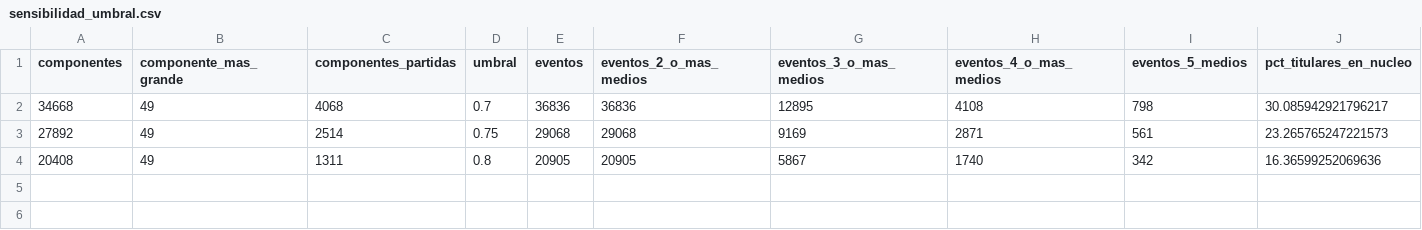
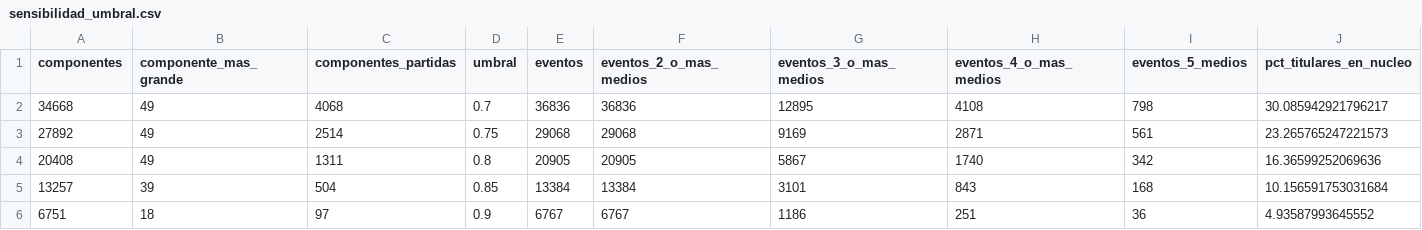
Before and after one commit to AbelAlbuez/natural-language-processing-workshops, a CSV file: workshops/media-bias-detection/entrega3/resultados_publico/eventos/sensibilidad_umbral.csv, drawn as a sheet; only a part is shown; rows hold the shown columns only; the diff names each change by its address in the sheet, - before the commit and + after, or states it on an @@ line.

```diff
--- a/workshops/media-bias-detection/entrega3/resultados_publico/eventos/sensibilidad_umbral.csv
+++ b/workshops/media-bias-detection/entrega3/resultados_publico/eventos/sensibilidad_umbral.csv
+row 5: 13257 | 39 | 504 | 0.85 | 13384 | 13384 | 3101 | 843 | 168 | 10.156591753031684
+row 6: 6751 | 18 | 97 | 0.9 | 6767 | 6767 | 1186 | 251 | 36 | 4.93587993645552
```
Also changed, not shown: workshops/media-bias-detection/entrega3/resultados_publico/eventos/cobertura_eventos.csv, 13 other files.
